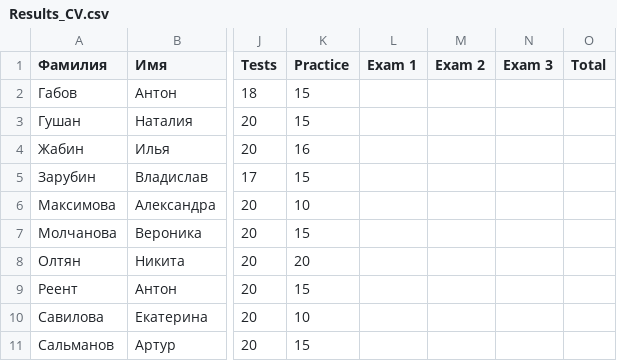
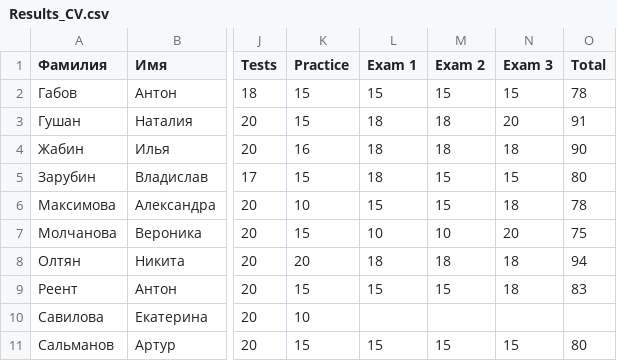
Before and after one commit to labintsev/pabd_cv, a CSV file: Results_CV.csv, drawn as a sheet; only a part is shown, gaps mark what is left out; the diff covers the shown part only; the diff names each change by its address in the sheet, - before the commit and + after, or states it on an @@ line.

Commit message:
Update Results_CV.csv
Exam

```diff
--- a/Results_CV.csv
+++ b/Results_CV.csv
-L2 (Exam 1): (empty)
+L2 (Exam 1): 15
-M2 (Exam 2): (empty)
+M2 (Exam 2): 15
-N2 (Exam 3): (empty)
+N2 (Exam 3): 15
-O2 (Total): (empty)
+O2 (Total): 78
-L3:L5 (Exam 1): (empty)
+L3:L5 (Exam 1): 18
-M3:M4 (Exam 2): (empty)
+M3:M4 (Exam 2): 18
-N3 (Exam 3): (empty)
+N3 (Exam 3): 20
-O3 (Total): (empty)
+O3 (Total): 91
-N4 (Exam 3): (empty)
+N4 (Exam 3): 18
-O4 (Total): (empty)
+O4 (Total): 90
-M5:M6 (Exam 2): (empty)
+M5:M6 (Exam 2): 15
-N5 (Exam 3): (empty)
+N5 (Exam 3): 15
-O5 (Total): (empty)
+O5 (Total): 80
-L6 (Exam 1): (empty)
+L6 (Exam 1): 15
-N6 (Exam 3): (empty)
+N6 (Exam 3): 18
-O6 (Total): (empty)
+O6 (Total): 78
-L7 (Exam 1): (empty)
+L7 (Exam 1): 10
-M7 (Exam 2): (empty)
+M7 (Exam 2): 10
-N7 (Exam 3): (empty)
+N7 (Exam 3): 20
-O7 (Total): (empty)
+O7 (Total): 75
-L8 (Exam 1): (empty)
+L8 (Exam 1): 18
-M8 (Exam 2): (empty)
+M8 (Exam 2): 18
-N8:N9 (Exam 3): (empty)
+N8:N9 (Exam 3): 18
-O8 (Total): (empty)
+O8 (Total): 94
-L9 (Exam 1): (empty)
+L9 (Exam 1): 15
-M9 (Exam 2): (empty)
+M9 (Exam 2): 15
-O9 (Total): (empty)
+O9 (Total): 83
-L11 (Exam 1): (empty)
+L11 (Exam 1): 15
-M11 (Exam 2): (empty)
+M11 (Exam 2): 15
-N11 (Exam 3): (empty)
+N11 (Exam 3): 15
-O11 (Total): (empty)
+O11 (Total): 80
```
Also changed, not shown: 16 edited cells elsewhere in this file.
